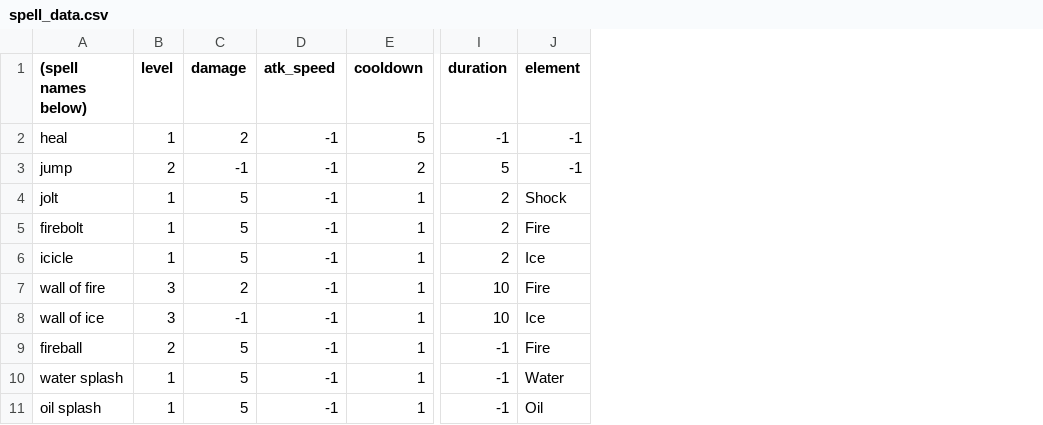
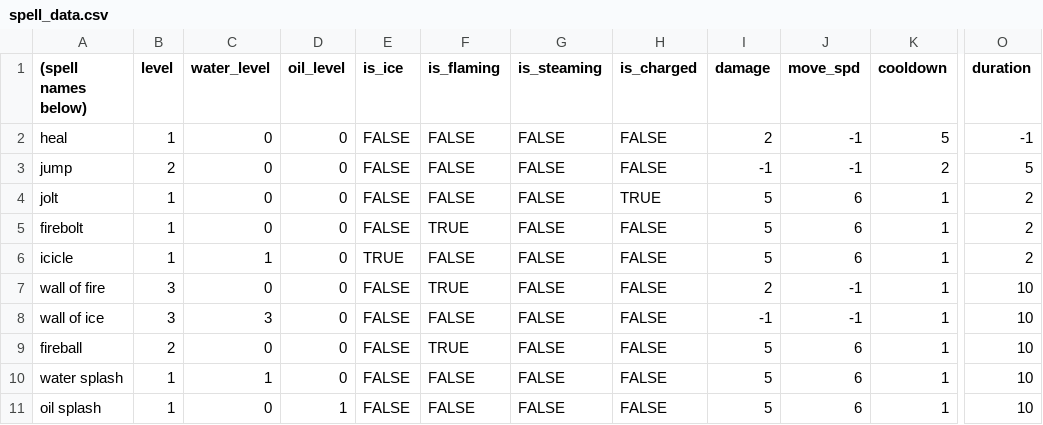
Before and after one commit to Fatcat202/Wizards-Apprentice, a CSV file: Wizards Apprentice/datafiles/spell_data.csv, drawn as a sheet; only a part is shown, gaps mark what is left out; removed rows and columns are numbered as before the commit, all else as after; the diff names each change by its address in the sheet, - before the commit and + after, or states it on an @@ line.

Commit message:
Attack/Spell Refactor
Reworked attacks and spells to work off oil/water level system like platforms, allowing expansion of attack/spell properties.

Further work with spell element interactions are needed.

```diff
--- a/Wizards Apprentice/datafiles/spell_data.csv
+++ b/Wizards Apprentice/datafiles/spell_data.csv
+column C (water_level), rows 2-11: 0 | 0 | 0 | 0 | 1 | 0 | 3 | 0 | 1 | 0
+column D (oil_level), rows 2-11: 0 | 0 | 0 | 0 | 0 | 0 | 0 | 0 | 0 | 1
+column E (is_ice), rows 2-11: FALSE | FALSE | FALSE | FALSE | TRUE | FALSE | FALSE | FALSE | FALSE | FALSE
+column F (is_flaming), rows 2-11: FALSE | FALSE | FALSE | TRUE | FALSE | TRUE | FALSE | TRUE | FALSE | FALSE
+column G (is_steaming), rows 2-11: all FALSE
+column H (is_charged), rows 2-11: FALSE | FALSE | TRUE | FALSE | FALSE | FALSE | FALSE | FALSE | FALSE | FALSE
-column J (element), rows 2-11: -1 | -1 | Shock | Fire | Ice | Fire | Ice | Fire | Water | Oil
-J1: atk_speed
+J1: move_spd
-J4:J6 (move_spd): -1
+J4:J6 (move_spd): 6
-J9:J11 (move_spd): -1
+J9:J11 (move_spd): 6
-O9:O11 (duration): -1
+O9:O11 (duration): 10
```
Also changed, not shown: Wizards Apprentice/datafiles/enemy_attack_data.csv, 39 other files.
